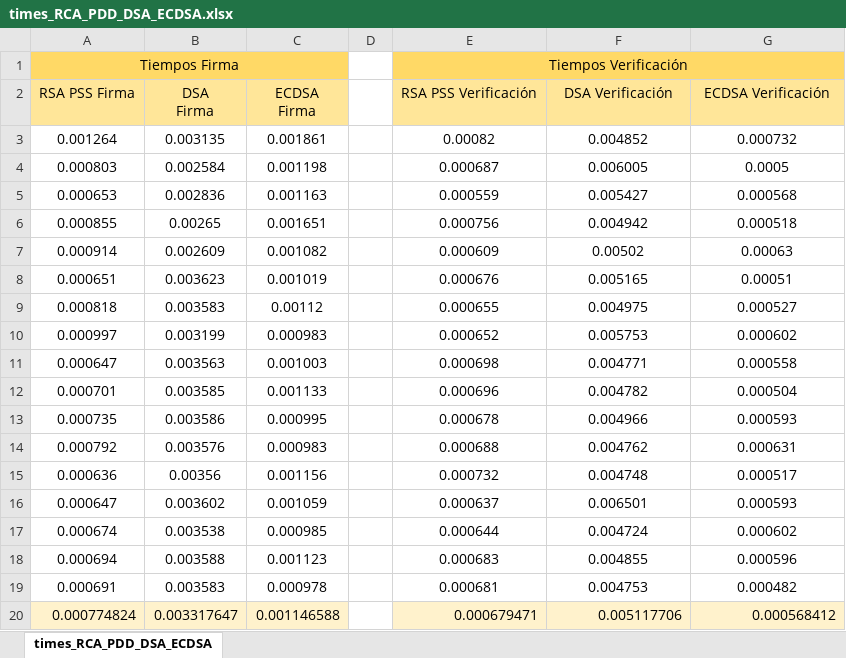
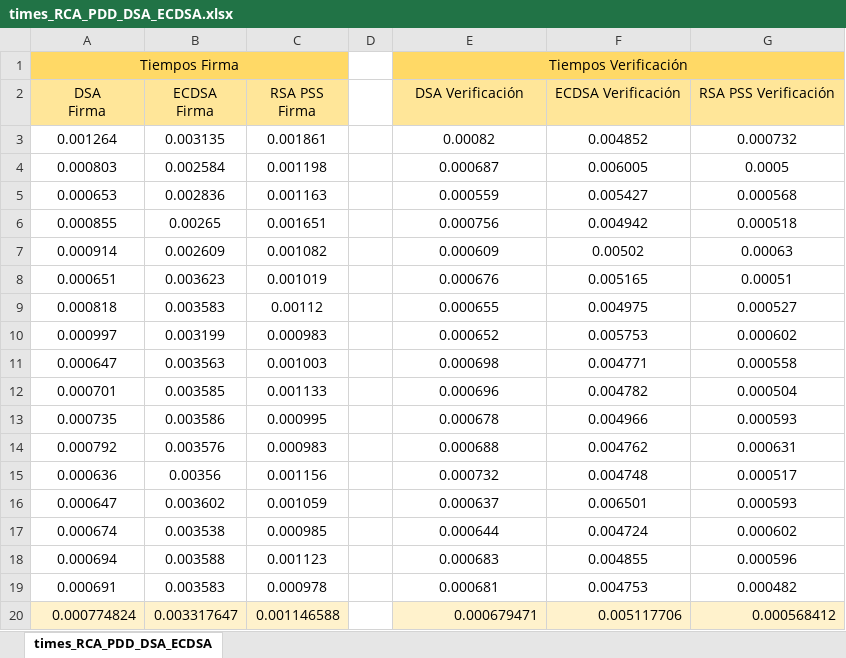
Before and after one commit to iabrilvzqz/Criptograf-a, an Excel workbook: Proyecto1/times_RCA_PDD_DSA_ECDSA.xlsx, sheet times_RCA_PDD_DSA_ECDSA, drawn as a sheet; values as stored, in another font and other column widths than the file's, no borders; removed rows and columns are numbered as before the commit, all else as after; ↵ is a line break in a cell; the diff names each change by its address in the sheet, - before the commit and + after, or states it on an @@ line.

Commit message:
Cabeceras corregidas para algoritmos de firma y verificación

```diff
--- a/Proyecto1/times_RCA_PDD_DSA_ECDSA.xlsx (sheet times_RCA_PDD_DSA_ECDSA)
+++ b/Proyecto1/times_RCA_PDD_DSA_ECDSA.xlsx (sheet times_RCA_PDD_DSA_ECDSA)
-row 2: RSA PSS Firma | DSA ↵ Firma | ECDSA ↵ Firma |  | RSA PSS Verificación | DSA Verificación | ECDSA Verificación
+row 2: DSA ↵ Firma | ECDSA ↵ Firma | RSA PSS ↵ Firma |  | DSA Verificación | ECDSA Verificación | RSA PSS Verificación
```
Also changed, not shown: 1 other file.
